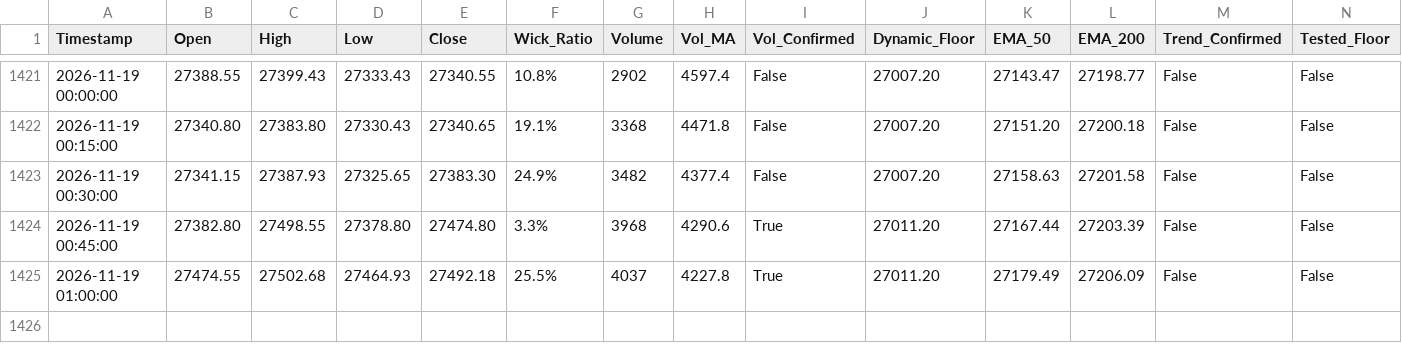
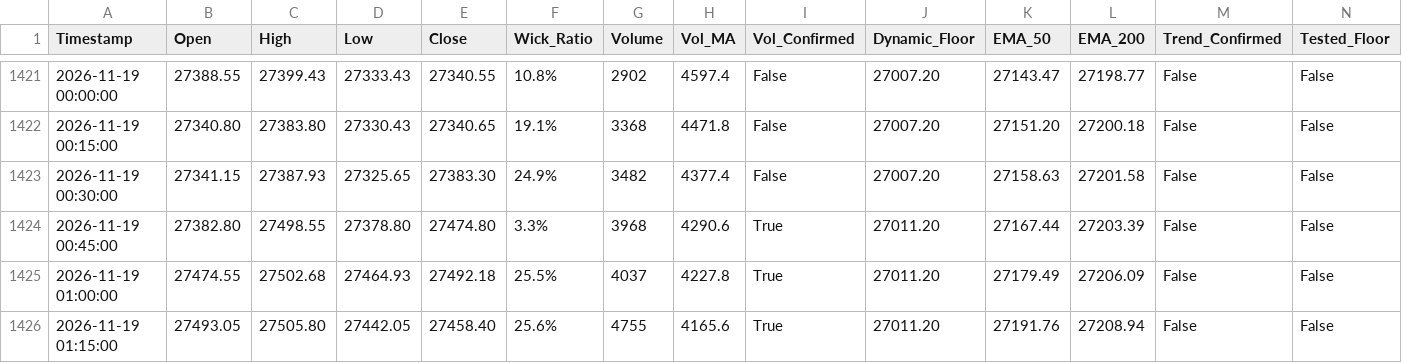
Before and after one commit to shashidaren/nasdaq-trading-bot, a CSV file: forward_test_log.csv, drawn as a sheet; only a part is shown, gaps mark what is left out; rows hold the shown columns only; the diff names each change by its address in the sheet, - before the commit and + after, or states it on an @@ line.

```diff
--- a/forward_test_log.csv
+++ b/forward_test_log.csv
+row 1426: 2026-11-19 01:15:00 | 27493.05 | 27505.80 | 27442.05 | 27458.40 | 25.6% | 4755 | 4165.6 | True | 27011.20 | 27191.76 | 27208.94 | False | False
```
Also changed, not shown: xm_data/quotes-2026-11-19.csv, 2 other files.
